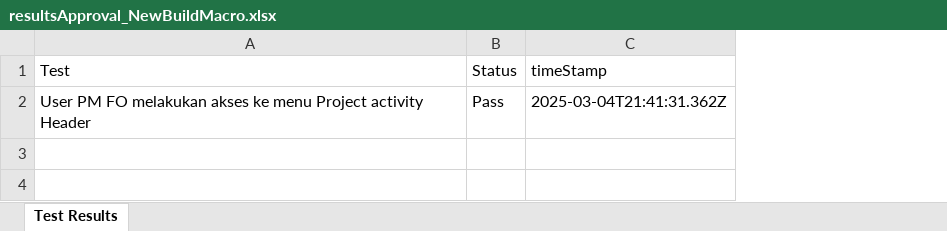
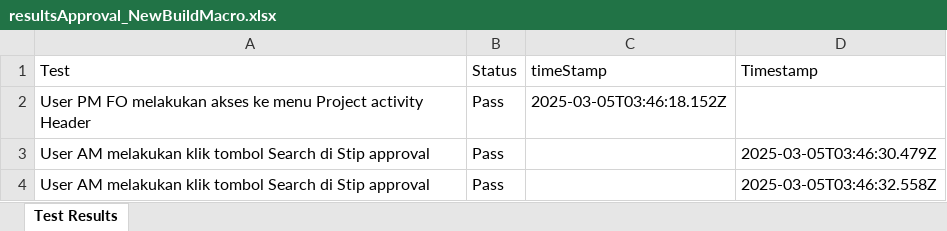
Before and after one commit to Fmocacinno/TBGSYS-Cypress-, an Excel workbook: cypress/downloads/resultsApproval_NewBuildMacro.xlsx, sheet Test Results, drawn as a sheet; values as stored, in another font and other column widths than the file's, no borders; the diff names each change by its address in the sheet, - before the commit and + after, or states it on an @@ line.

```diff
--- a/cypress/downloads/resultsApproval_NewBuildMacro.xlsx (sheet Test Results)
+++ b/cypress/downloads/resultsApproval_NewBuildMacro.xlsx (sheet Test Results)
+column D (Timestamp), empty
-C2 (timeStamp): 2025-03-04T21:41:31.362Z
+C2 (timeStamp): 2025-03-05T03:46:18.152Z
+row 3: User AM melakukan klik tombol Search di Stip approval | Pass |  | 2025-03-05T03:46:30.479Z
+row 4: User AM melakukan klik tombol Search di Stip approval | Pass |  | 2025-03-05T03:46:32.558Z
```
Also changed, not shown: cypress/downloads/test-StipinputNewBuildMacroresults.xlsx, 23 other files.
